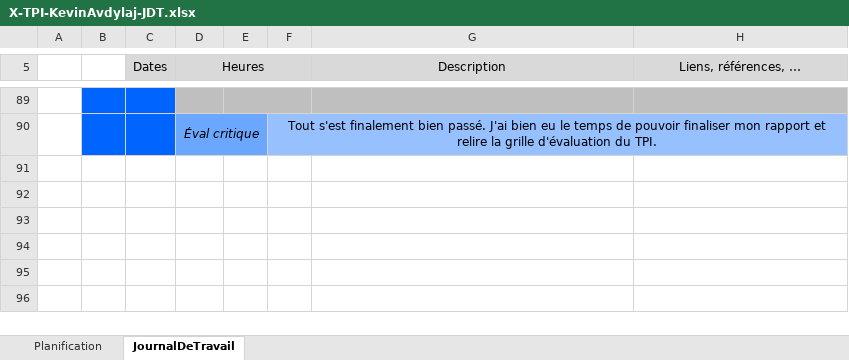
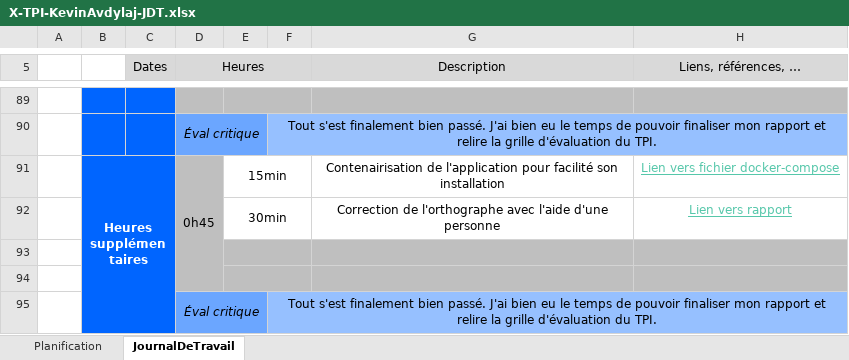
Before and after one commit to Exy-lophone/TPI-GestionApiculture, an Excel workbook: doc/Sources/X-TPI-KevinAvdylaj-JDT.xlsx, sheet JournalDeTravail, drawn as a sheet; only a part is shown, gaps mark what is left out; values as stored, in another font and other column widths than the file's, no borders; 1 other sheet too large or unreadable and not compared; the diff names each change by its address in the sheet, - before the commit and + after, or states it on an @@ line.

Commit message:
rapport & jdt

```diff
--- a/doc/Sources/X-TPI-KevinAvdylaj-JDT.xlsx (sheet JournalDeTravail)
+++ b/doc/Sources/X-TPI-KevinAvdylaj-JDT.xlsx (sheet JournalDeTravail)
+row 91:  | Heures supplémentaires |  | 0h45 | 15min |  | Contenairisation de l'application pour facilité son installation | Lien vers fichier docker-compose
+row 92:  |  |  |  | 30min |  | Correction de l'orthographe avec l'aide d'une personne | Lien vers rapport
+row 93: (empty)
+row 94: (empty)
+row 95:  |  |  | Éval critique |  | Tout s'est finalement bien passé. J'ai bien eu le temps de pouvoir finaliser mon rapport et relire la grille d'évaluation du TPI.
```
Also changed, not shown: 3 other files.
